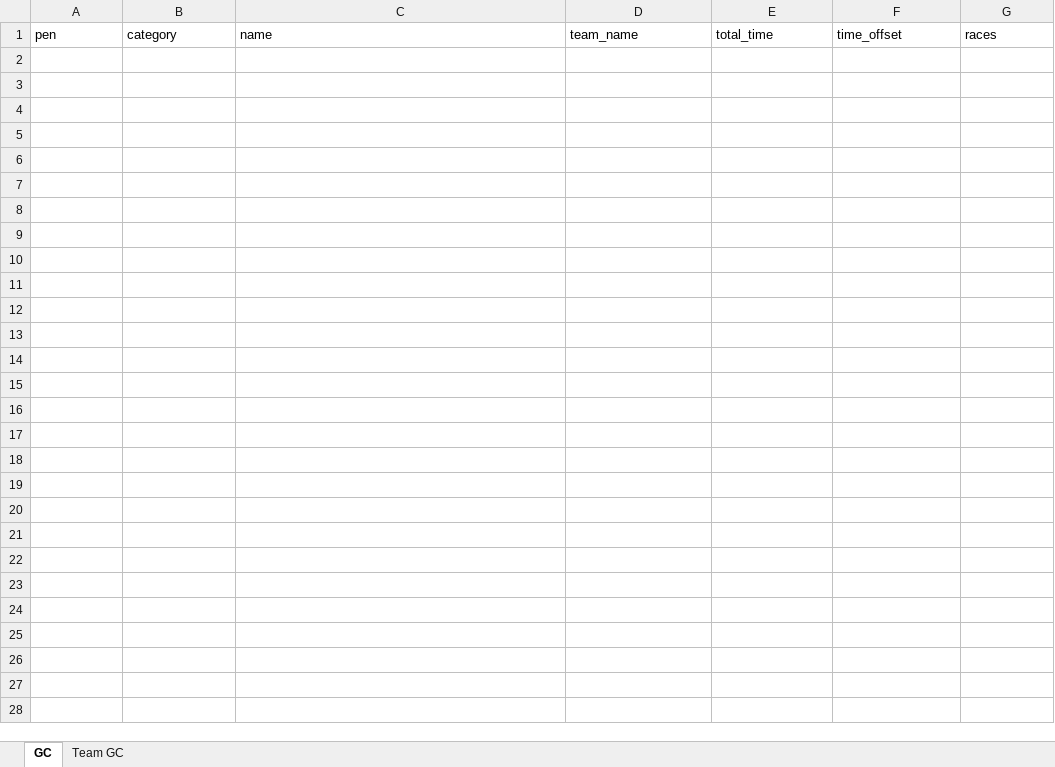
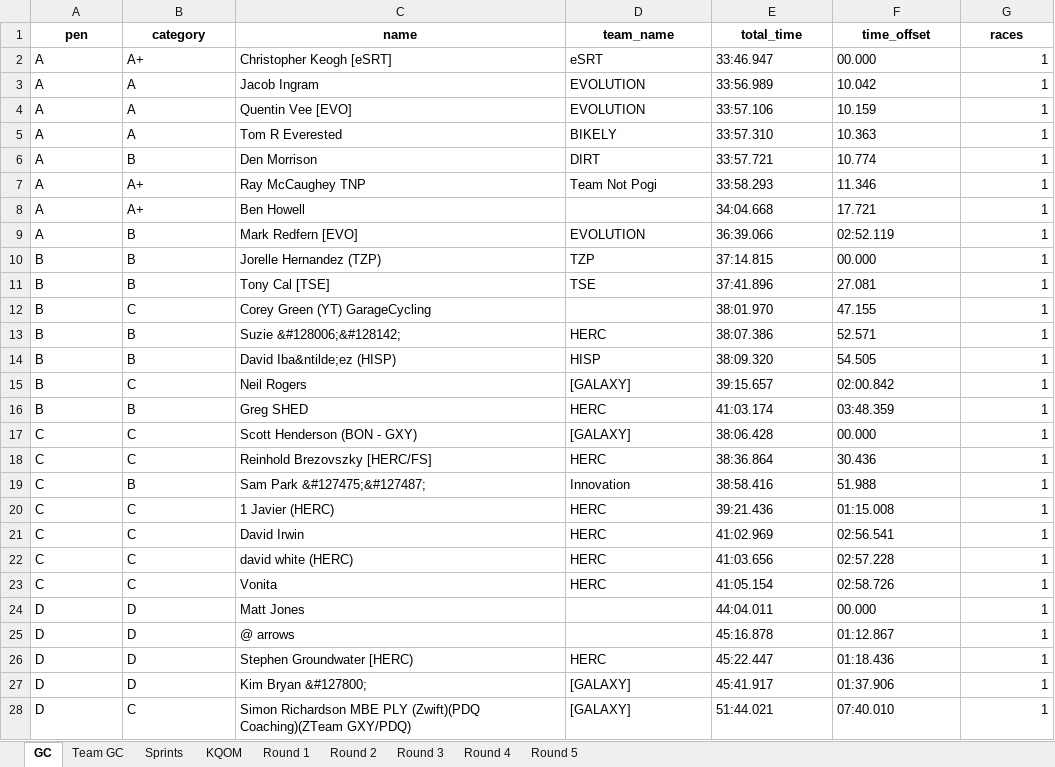
Before and after one commit to gleesonm1/TNP_results, an Excel workbook: LaBlanca/LaBlanca.xlsx, sheet GC, drawn as a sheet; values as stored, in another font and other column widths than the file's, no borders; the diff names each change by its address in the sheet, - before the commit and + after, or states it on an @@ line.

```diff
--- a/LaBlanca/LaBlanca.xlsx (sheet GC)
+++ b/LaBlanca/LaBlanca.xlsx (sheet GC)
+sheet tab: Sprints
+sheet tab: KQOM
+sheet tab: Round 1
+sheet tab: Round 2
+sheet tab: Round 3
+sheet tab: Round 4
+sheet tab: Round 5
@@ A1:G1 bold: off → on, alignment: left → center @@
+row 2: A | A+ | Christopher Keogh [eSRT] | eSRT | 33:46.947 | 00.000 | 1
+row 3: A | A | Jacob Ingram | EVOLUTION | 33:56.989 | 10.042 | 1
+row 4: A | A | Quentin Vee [EVO] | EVOLUTION | 33:57.106 | 10.159 | 1
+row 5: A | A | Tom R Everested | BIKELY | 33:57.310 | 10.363 | 1
+row 6: A | B | Den Morrison | DIRT | 33:57.721 | 10.774 | 1
+row 7: A | A+ | Ray McCaughey TNP | Team Not Pogi | 33:58.293 | 11.346 | 1
+row 8: A | A+ | Ben Howell |  | 34:04.668 | 17.721 | 1
+row 9: A | B | Mark Redfern [EVO] | EVOLUTION | 36:39.066 | 02:52.119 | 1
+row 10: B | B | Jorelle Hernandez (TZP) | TZP | 37:14.815 | 00.000 | 1
+row 11: B | B | Tony Cal [TSE] | TSE | 37:41.896 | 27.081 | 1
+row 12: B | C | Corey Green (YT) GarageCycling |  | 38:01.970 | 47.155 | 1
+row 13: B | B | Suzie &#128006;&#128142; | HERC | 38:07.386 | 52.571 | 1
+row 14: B | B | David Iba&ntilde;ez (HISP) | HISP | 38:09.320 | 54.505 | 1
+row 15: B | C | Neil Rogers | [GALAXY] | 39:15.657 | 02:00.842 | 1
+row 16: B | B | Greg SHED | HERC | 41:03.174 | 03:48.359 | 1
+row 17: C | C | Scott Henderson (BON - GXY) | [GALAXY] | 38:06.428 | 00.000 | 1
+row 18: C | C | Reinhold Brezovszky [HERC/FS] | HERC | 38:36.864 | 30.436 | 1
+row 19: C | B | Sam Park &#127475;&#127487; | Innovation | 38:58.416 | 51.988 | 1
+row 20: C | C | 1 Javier (HERC) | HERC | 39:21.436 | 01:15.008 | 1
+row 21: C | C | David Irwin | HERC | 41:02.969 | 02:56.541 | 1
+row 22: C | C | david white (HERC) | HERC | 41:03.656 | 02:57.228 | 1
+row 23: C | C | Vonita | HERC | 41:05.154 | 02:58.726 | 1
+row 24: D | D | Matt Jones |  | 44:04.011 | 00.000 | 1
+row 25: D | D | @ arrows |  | 45:16.878 | 01:12.867 | 1
+row 26: D | D | Stephen Groundwater [HERC) | HERC | 45:22.447 | 01:18.436 | 1
+row 27: D | D | Kim Bryan &#127800; | [GALAXY] | 45:41.917 | 01:37.906 | 1
+row 28: D | C | Simon Richardson MBE PLY (Zwift)(PDQ Coaching)(ZTeam GXY/PDQ) | [GALAXY] | 51:44.021 | 07:40.010 | 1
```
Also changed, not shown: sheet Team GC.
